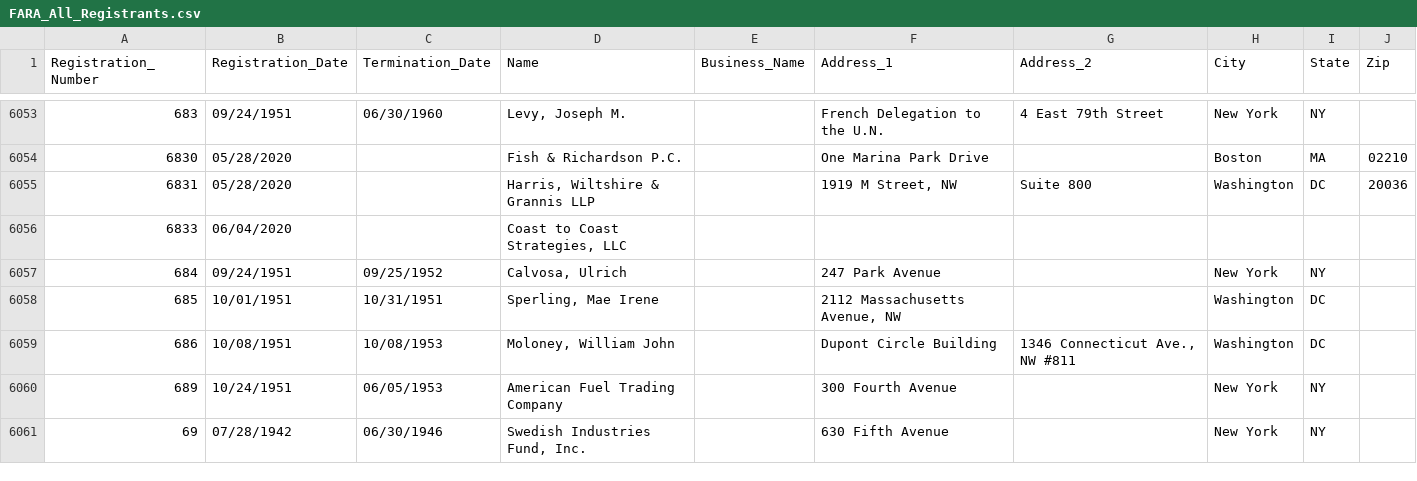
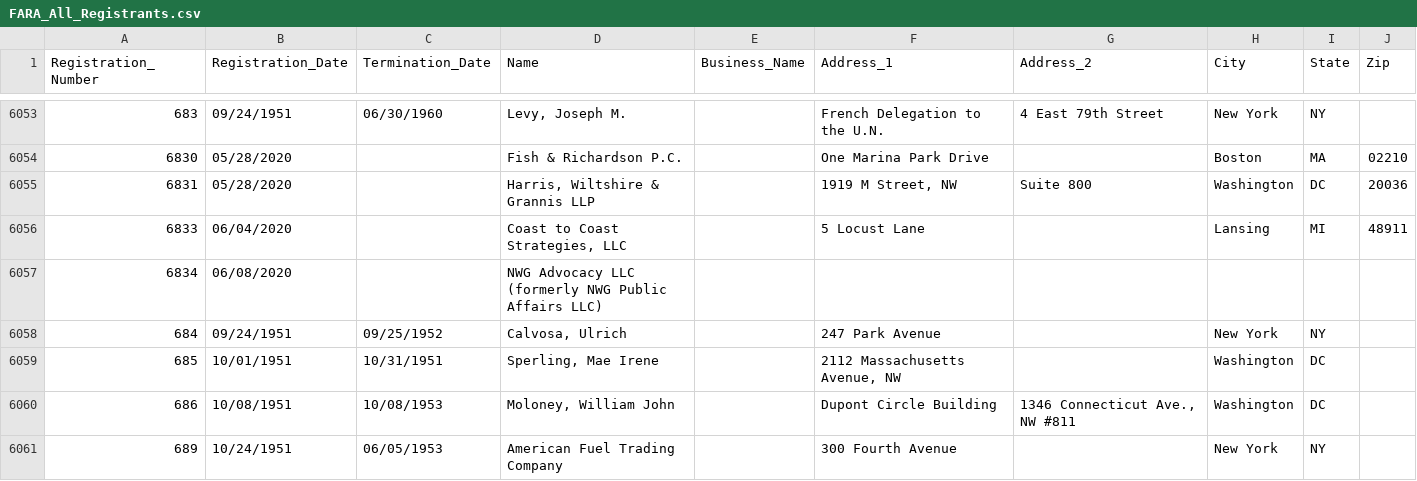
Before and after one commit to simonw/fara-history, a CSV file: FARA_All_Registrants.csv, drawn as a sheet; only a part is shown, gaps mark what is left out; the shorter side is filled out with more unchanged rows.

Commit message:
1 row changed, 1 row added
1 row changed

  Registration_Number: 6833
    Address_1: "" => "5 Locust Lane"
    City: "" => "Lansing"
    State: "" => "MI"
    Zip: "" => "48911"

1 row added

  Registration_Number: 6834
  Registration_Date: 06/08/2020
  Termination_Date:
  Name: NWG Advocacy LLC (formerly NWG Public Affairs LLC)
  Business_Name:
  Address_1:
  Address_2:
  City:
  State:
  Zip:

[skip ci]

```diff
--- a/FARA_All_Registrants.csv
+++ b/FARA_All_Registrants.csv
@@ -6055,3 +6055,4 @@
 "6831","05/28/2020","","Harris, Wiltshire & Grannis LLP","","1919 M Street, NW","Suite 800","Washington","DC","20036"
-"6833","06/04/2020","","Coast to Coast Strategies, LLC","","","","","",""
+"6833","06/04/2020","","Coast to Coast Strategies, LLC","","5 Locust Lane","","Lansing","MI","48911"
+"6834","06/08/2020","","NWG Advocacy LLC (formerly NWG Public Affairs LLC)","","","","","",""
 "684","09/24/1951","09/25/1952","Calvosa, Ulrich","","247 Park Avenue","","New York","NY",""
```
